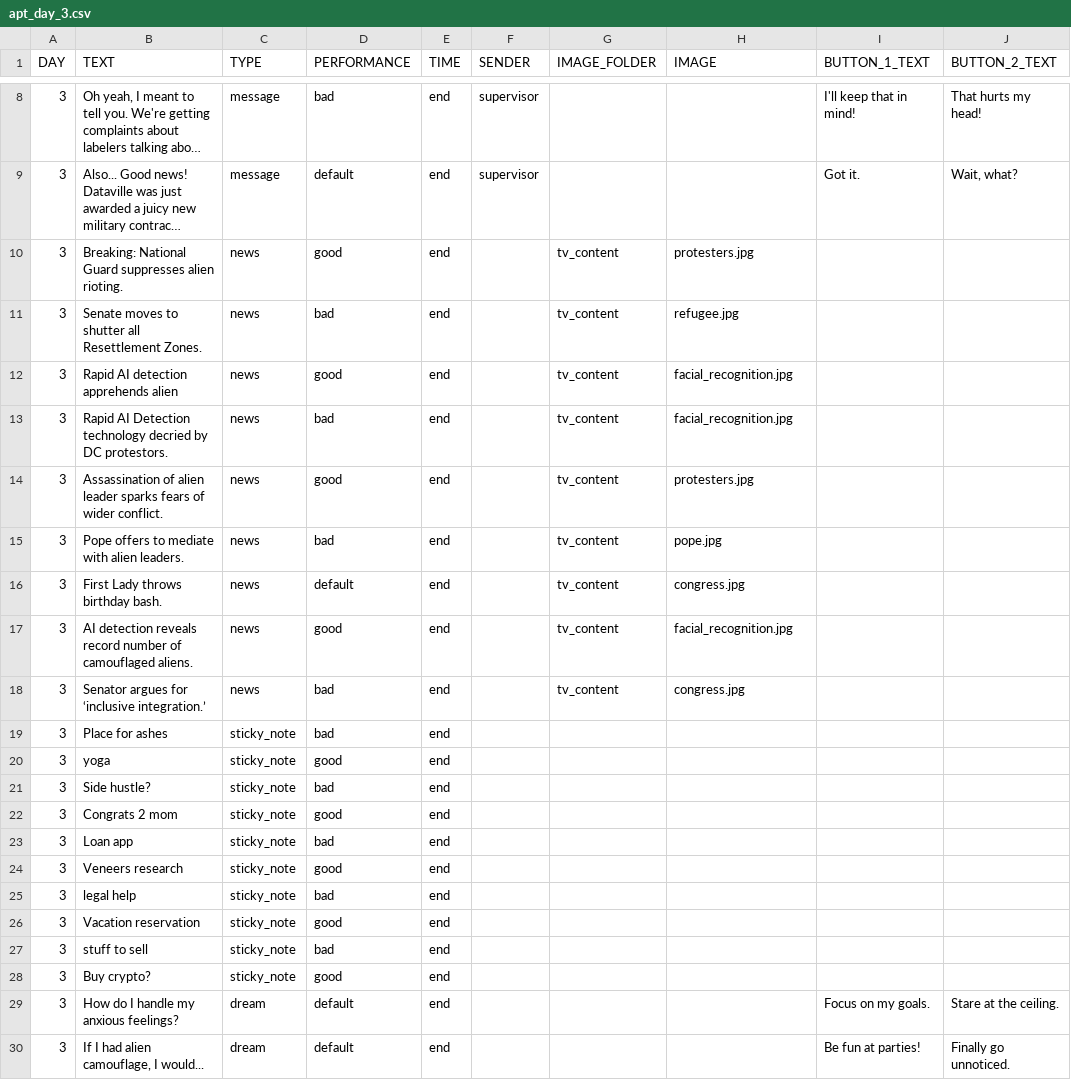
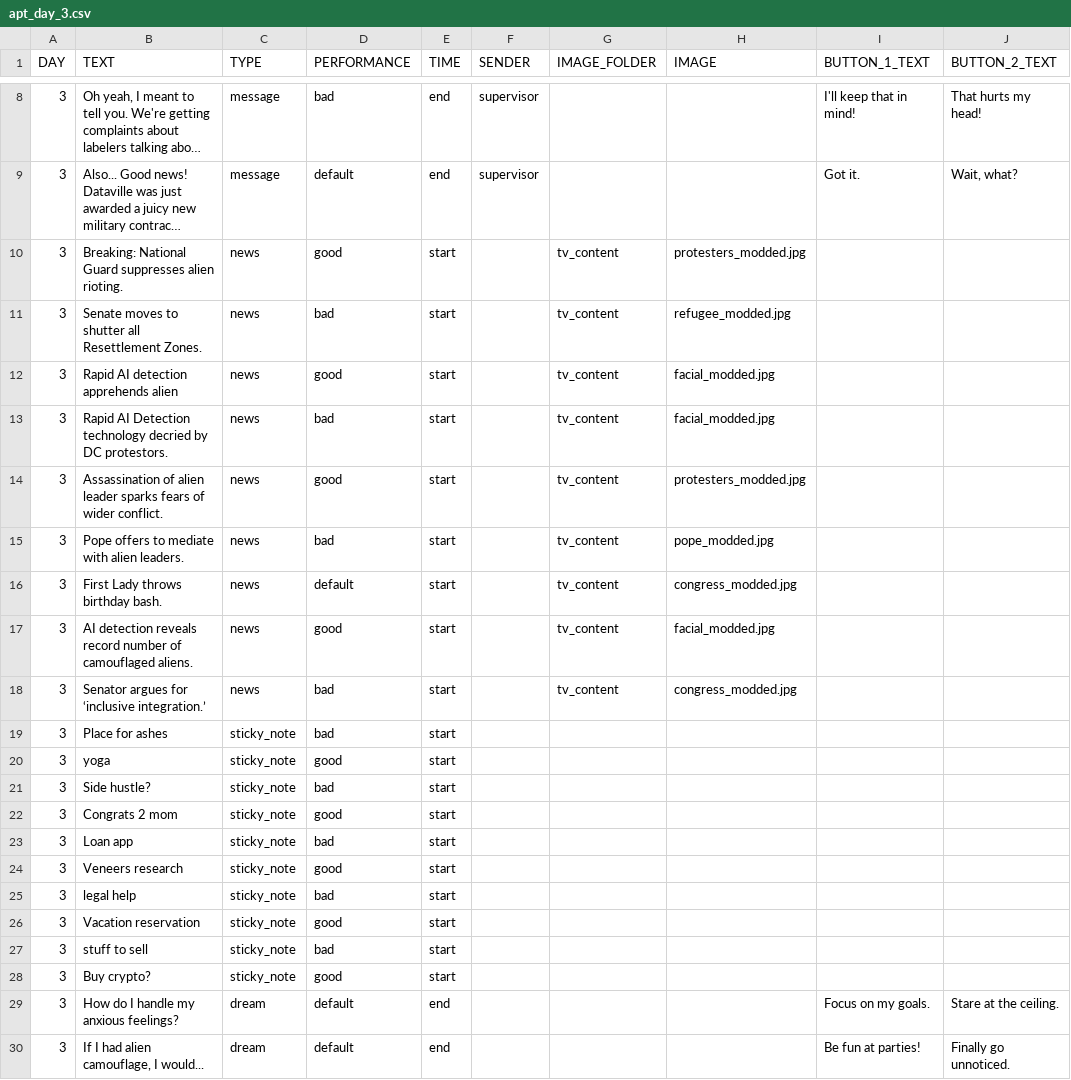
Before and after one commit to hobg0blin/dataville, a CSV file: DataVille/game/game_files/apt_day_3.csv, drawn as a sheet; only a part is shown, gaps mark what is left out; long unchanged cells end in …; the diff names each change by its address in the sheet, - before the commit and + after, or states it on an @@ line.

Commit message:
apt_day_3

```diff
--- a/DataVille/game/game_files/apt_day_3.csv
+++ b/DataVille/game/game_files/apt_day_3.csv
-E10:E28 (TIME): end
+E10:E28 (TIME): start
-H10 (IMAGE): protesters.jpg
+H10 (IMAGE): protesters_modded.jpg
-H11 (IMAGE): refugee.jpg
+H11 (IMAGE): refugee_modded.jpg
-H12:H13 (IMAGE): facial_recognition.jpg
+H12:H13 (IMAGE): facial_modded.jpg
-H14 (IMAGE): protesters.jpg
+H14 (IMAGE): protesters_modded.jpg
-H15 (IMAGE): pope.jpg
+H15 (IMAGE): pope_modded.jpg
-H16 (IMAGE): congress.jpg
+H16 (IMAGE): congress_modded.jpg
-H17 (IMAGE): facial_recognition.jpg
+H17 (IMAGE): facial_modded.jpg
-H18 (IMAGE): congress.jpg
+H18 (IMAGE): congress_modded.jpg
```
